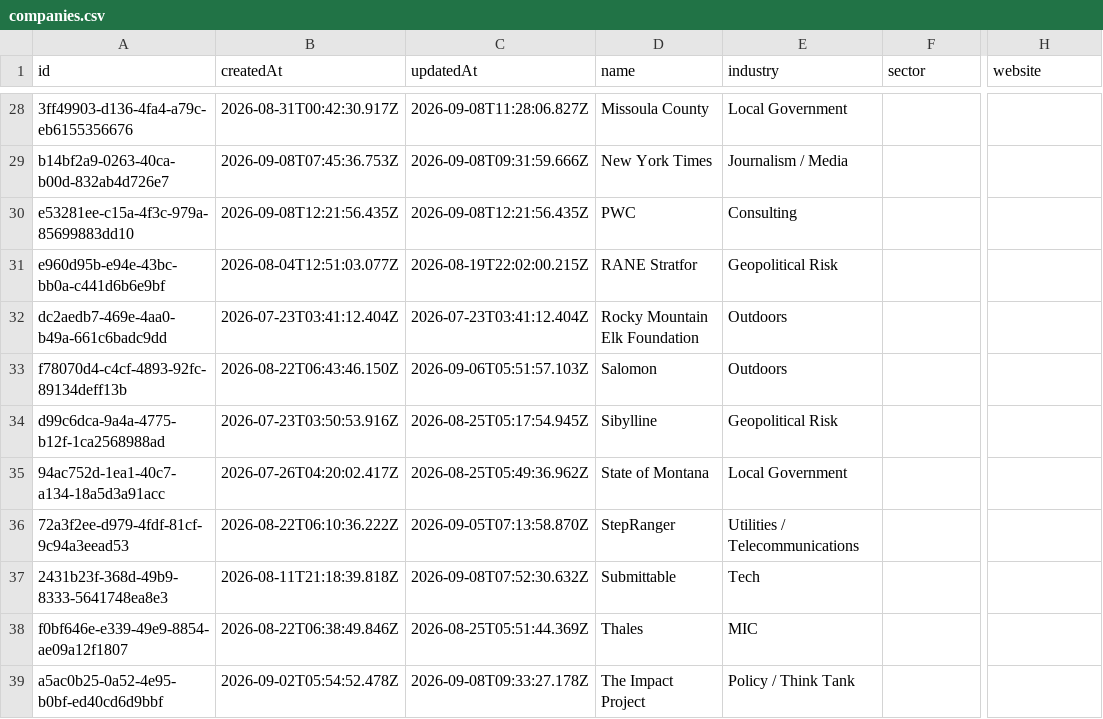
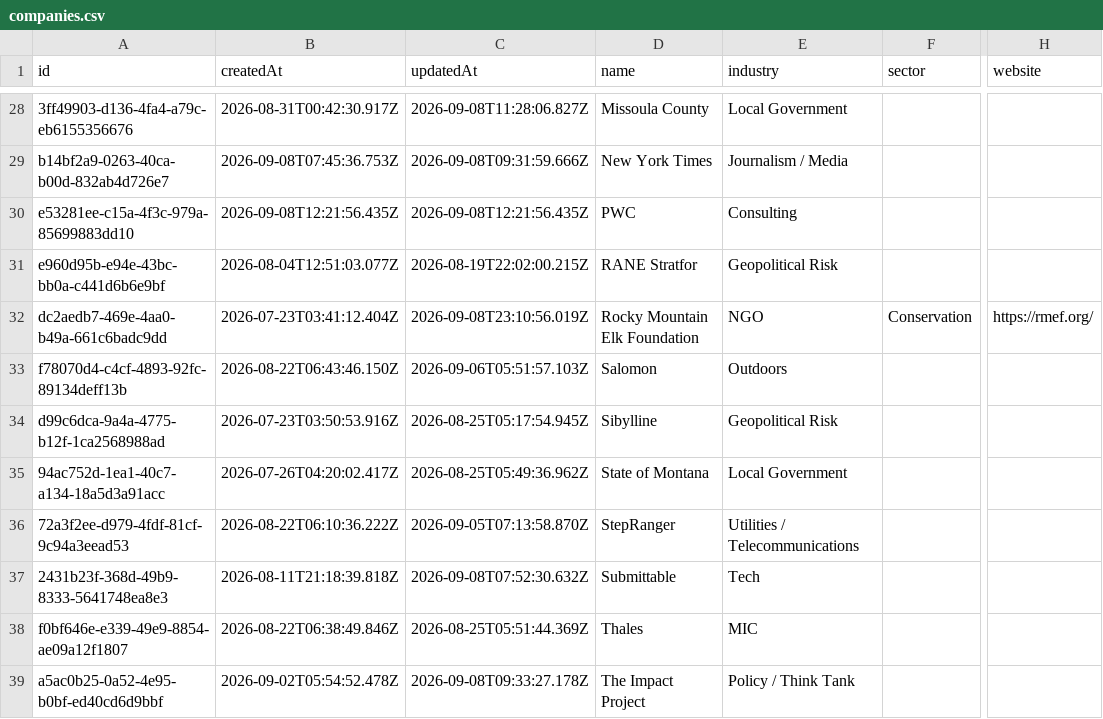
Before and after one commit to geo-theo/job-application-tracker, a CSV file: db/companies.csv, drawn as a sheet; only a part is shown, gaps mark what is left out; the diff names each change by its address in the sheet, - before the commit and + after, or states it on an @@ line.

Commit message:
update

```diff
--- a/db/companies.csv
+++ b/db/companies.csv
-C32 (updatedAt): 2026-07-23T03:41:12.404Z
+C32 (updatedAt): 2026-09-08T23:10:56.019Z
-E32 (industry): Outdoors
+E32 (industry): NGO
-F32 (sector): (empty)
+F32 (sector): Conservation
-H32 (website): (empty)
+H32 (website): https://rmef.org/
```
